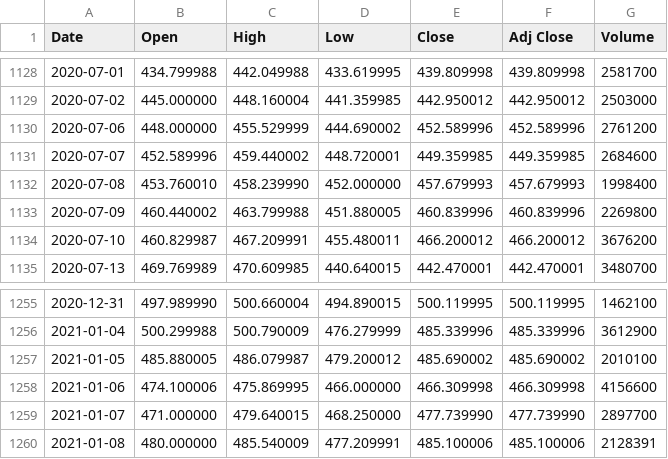
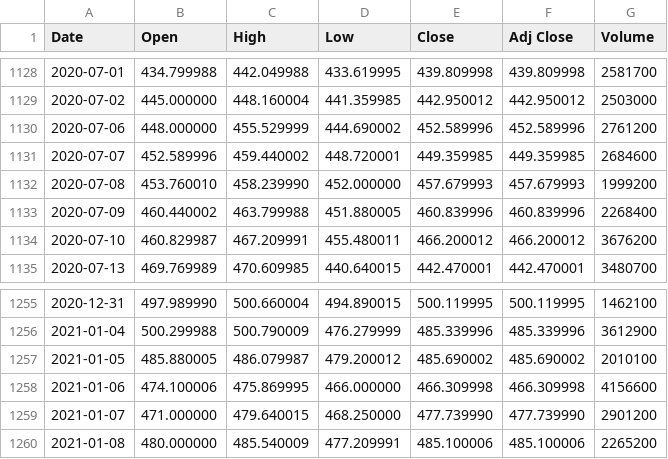
Before and after one commit to JoshuaAB98/Machine_Learning_Assessment, a CSV file: pyApp/csvs/ADBE.csv, drawn as a sheet; only a part is shown, gaps mark what is left out.

```diff
--- a/pyApp/csvs/ADBE.csv
+++ b/pyApp/csvs/ADBE.csv
@@ -1131,4 +1131,4 @@ Date,Open,High,Low,Close,Adj Close,Volume
 2020-07-07,452.589996,459.440002,448.720001,449.359985,449.359985,2684600
-2020-07-08,453.760010,458.239990,452.000000,457.679993,457.679993,1998400
-2020-07-09,460.440002,463.799988,451.880005,460.839996,460.839996,2269800
+2020-07-08,453.760010,458.239990,452.000000,457.679993,457.679993,1999200
+2020-07-09,460.440002,463.799988,451.880005,460.839996,460.839996,2268400
 2020-07-10,460.829987,467.209991,455.480011,466.200012,466.200012,3676200
@@ -1258,3 +1258,3 @@ Date,Open,High,Low,Close,Adj Close,Volume
 2021-01-06,474.100006,475.869995,466.000000,466.309998,466.309998,4156600
-2021-01-07,471.000000,479.640015,468.250000,477.739990,477.739990,2897700
-2021-01-08,480.000000,485.540009,477.209991,485.100006,485.100006,2128391
+2021-01-07,471.000000,479.640015,468.250000,477.739990,477.739990,2901200
+2021-01-08,480.000000,485.540009,477.209991,485.100006,485.100006,2265200
```
Also changed, not shown: pyApp/csvs/AAPL.csv, pyApp/csvs/AMD.csv, 26 other files.
